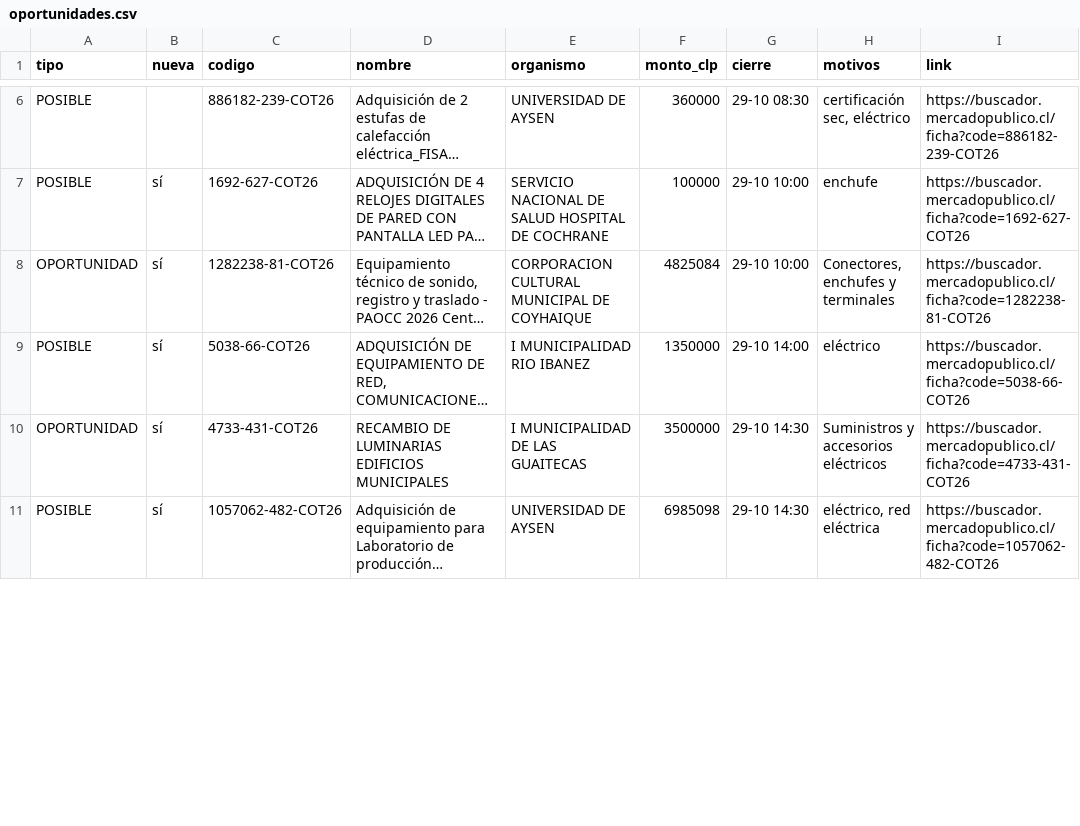
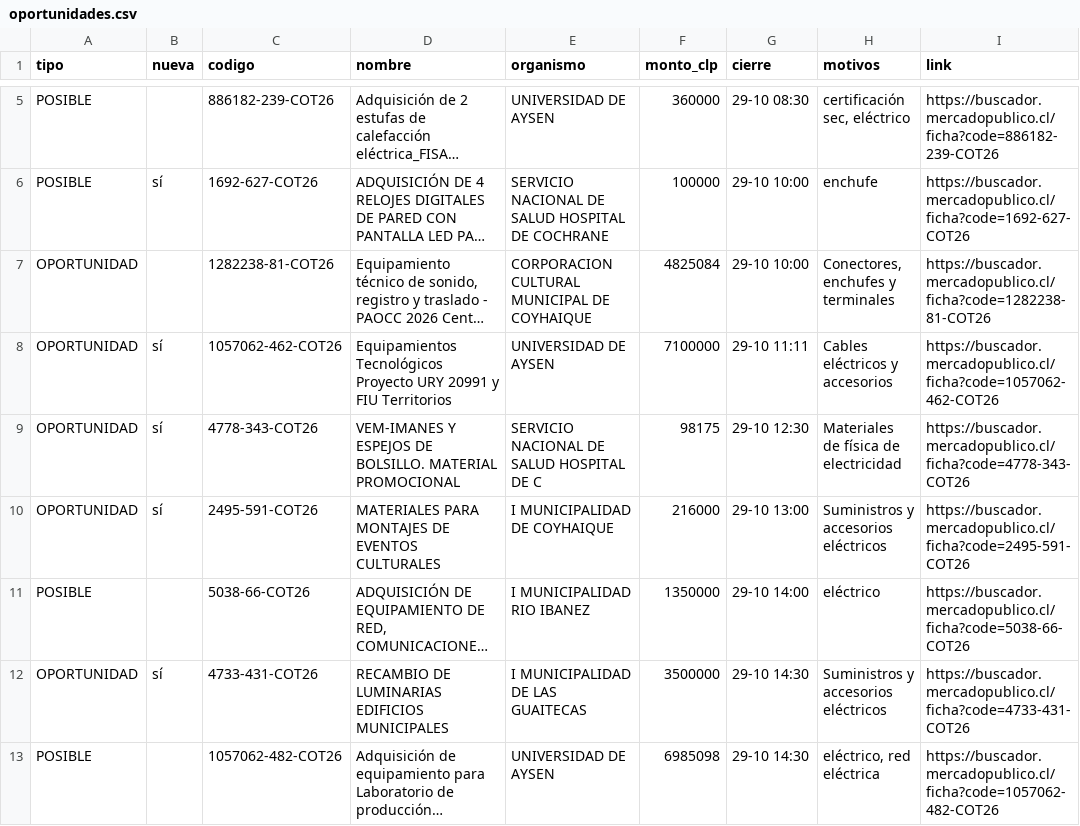
Before and after one commit to ricardoarevalo2/radar-aysen, a CSV file: docs/z-f3312e8e/oportunidades.csv, drawn as a sheet; only a part is shown, gaps mark what is left out; long unchanged cells end in …; addresses are those after the commit; the diff covers the shown part only; the diff names each change by its address in the sheet, - before the commit and + after, or states it on an @@ line.

```diff
--- a/docs/z-f3312e8e/oportunidades.csv
+++ b/docs/z-f3312e8e/oportunidades.csv
-B7 (nueva): sí
+B7 (nueva): (empty)
+row 8: OPORTUNIDAD | sí | 1057062-462-COT26 | Equipamientos Tecnológicos Proyecto URY 20991 y FIU Territorios | UNIVERSIDAD DE AYSEN | 7100000 | 29-10 11:11 | Cables eléctricos y accesorios | https://buscador.mercadopublico.cl/ficha?code=1057062-462-COT26
+row 9: OPORTUNIDAD | sí | 4778-343-COT26 | VEM-IMANES Y ESPEJOS DE BOLSILLO. MATERIAL PROMOCIONAL | SERVICIO NACIONAL DE SALUD HOSPITAL DE C | 98175 | 29-10 12:30 | Materiales de física de electricidad | https://buscador.mercadopublico.cl/ficha?code=4778-343-COT26
+row 10: OPORTUNIDAD | sí | 2495-591-COT26 | MATERIALES PARA MONTAJES DE EVENTOS CULTURALES | I MUNICIPALIDAD DE COYHAIQUE | 216000 | 29-10 13:00 | Suministros y accesorios eléctricos | https://buscador.mercadopublico.cl/ficha?code=2495-591-COT26
-B11 (nueva): sí
+B11 (nueva): (empty)
-B13 (nueva): sí
+B13 (nueva): (empty)
```
Also changed, not shown: 2 added rows, 1 removed row and 2 edited cells elsewhere in this file, docs/oportunidades.csv, 7 other files.
